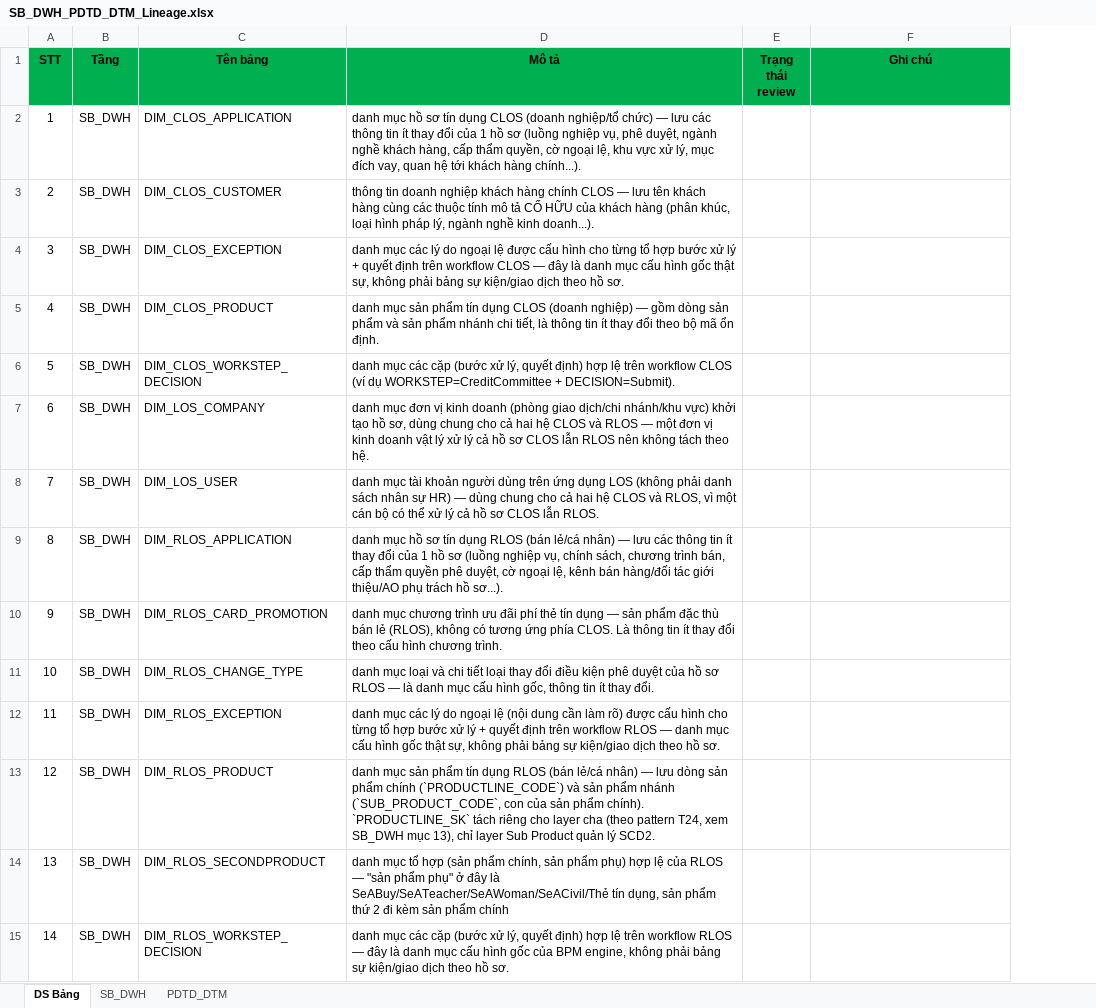
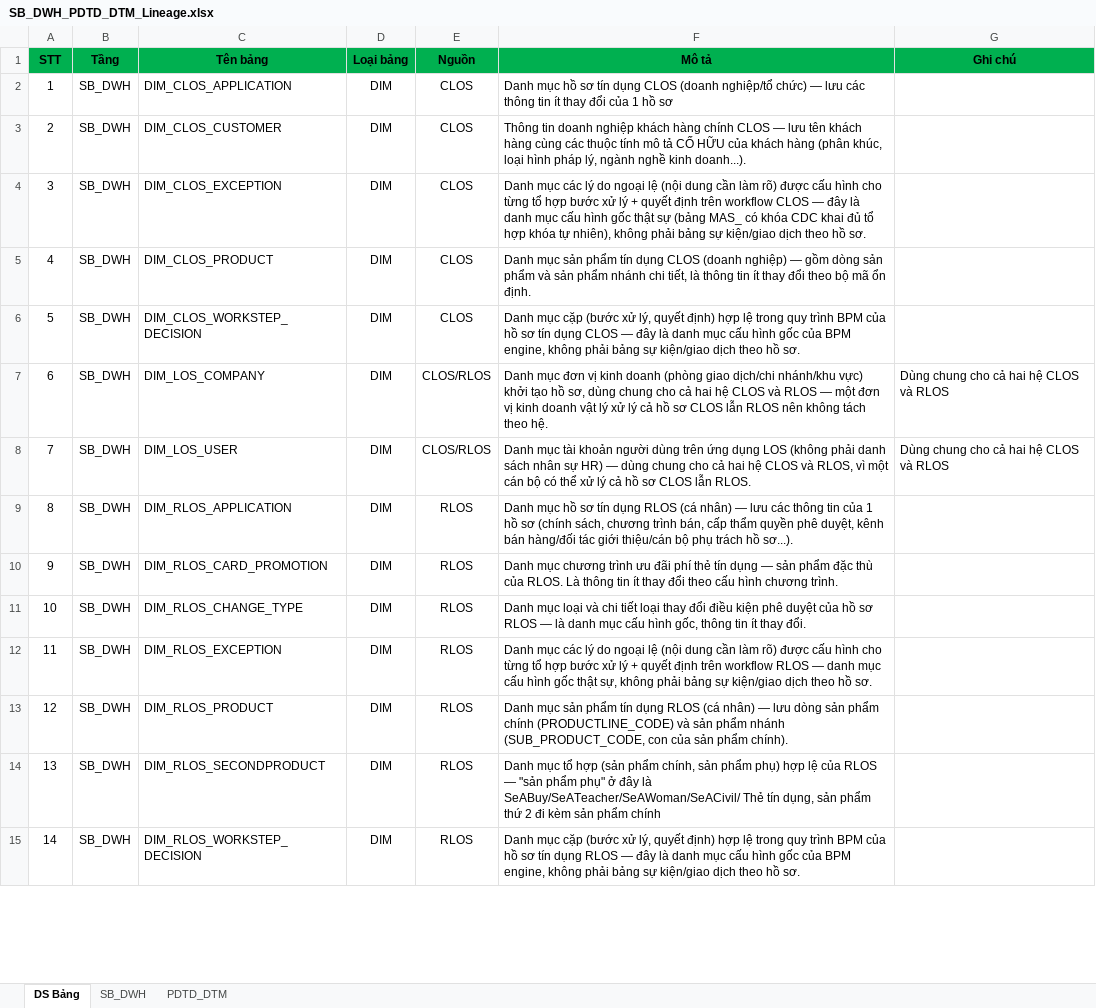
Before and after one commit to chien1198/sb-mapping-gen, an Excel workbook: output/SB_DWH_PDTD_DTM_Lineage.xlsx, sheet DS Bảng, drawn as a sheet; only a part is shown; values as stored, in another font and other column widths than the file's, no borders; removed rows and columns are numbered as before the commit, all else as after; the diff covers the shown part only; the diff names each change by its address in the sheet, - before the commit and + after, or states it on an @@ line.

```diff
--- a/output/SB_DWH_PDTD_DTM_Lineage.xlsx (sheet DS Bảng)
+++ b/output/SB_DWH_PDTD_DTM_Lineage.xlsx (sheet DS Bảng)
+column D (Loại bảng), rows 2-15: all DIM
+column E (Nguồn), rows 2-15: CLOS | CLOS | CLOS | CLOS | CLOS | CLOS/RLOS | CLOS/RLOS | RLOS | RLOS | RLOS | RLOS | RLOS | RLOS | RLOS
-column E (Trạng thái review), empty
-F2 (Mô tả): danh mục hồ sơ tín dụng CLOS (doanh nghiệp/tổ chức) — lưu các thông tin ít thay đổi của 1 hồ sơ (luồng nghiệp vụ, phê duyệt, ngành nghề khách hàng, cấp thẩm quyền, cờ ngoại lệ, khu vực xử lý, mục đích vay, quan hệ tới khách hàng chính...).
+F2 (Mô tả): Danh mục hồ sơ tín dụng CLOS (doanh nghiệp/tổ chức) — lưu các thông tin ít thay đổi của 1 hồ sơ
-F3 (Mô tả): thông tin doanh…
+F3 (Mô tả): Thông tin doanh…
-F4 (Mô tả): danh mục các lý do ngoại lệ được cấu hình cho từng tổ hợp bước xử lý + quyết định trên workflow CLOS — đây là danh mục cấu hình gốc thật sự, không phải…
+F4 (Mô tả): Danh mục các lý do ngoại lệ (nội dung cần làm rõ) được cấu hình cho từng tổ hợp bước xử lý + quyết định trên workflow CLOS — đây là danh mục cấu hình gốc thật sự (bảng MAS_ có khóa CDC khai đủ tổ hợp khóa tự nhiên), không phải…
-F5 (Mô tả): danh mục sản…
+F5 (Mô tả): Danh mục sản…
-F6 (Mô tả): danh mục các cặp (bước xử lý, quyết định) hợp lệ trên workflow CLOS (ví dụ WORKSTEP=CreditCommittee + DECISION=Submit).
+F6 (Mô tả): Danh mục cặp (bước xử lý, quyết định) hợp lệ trong quy trình BPM của hồ sơ tín dụng CLOS — đây là danh mục cấu hình gốc của BPM engine, không phải bảng sự kiện/giao dịch theo hồ sơ.
-F7 (Mô tả): danh mục đơn…
+F7 (Mô tả): Danh mục đơn…
-G7:G8 (Ghi chú): (empty)
+G7:G8 (Ghi chú): Dùng chung cho cả hai hệ CLOS và RLOS
-F8 (Mô tả): danh mục tài…
+F8 (Mô tả): Danh mục tài…
-F9 (Mô tả): danh mục hồ sơ tín dụng RLOS (bán lẻ/cá nhân) — lưu các thông tin ít thay đổi của 1 hồ sơ (luồng nghiệp vụ, chính sách, chương trình bán, cấp thẩm quyền phê duyệt, cờ ngoại lệ, kênh bán hàng/đối tác giới thiệu/AO phụ trách…
+F9 (Mô tả): Danh mục hồ sơ tín dụng RLOS (cá nhân) — lưu các thông tin của 1 hồ sơ (chính sách, chương trình bán, cấp thẩm quyền phê duyệt, kênh bán hàng/đối tác giới thiệu/cán bộ phụ trách…
-F10 (Mô tả): danh mục chương trình ưu đãi phí thẻ tín dụng — sản phẩm đặc thù bán lẻ (RLOS), không có tương ứng phía CLOS. Là thông…
+F10 (Mô tả): Danh mục chương trình ưu đãi phí thẻ tín dụng — sản phẩm đặc thù của RLOS. Là thông…
-F11 (Mô tả): danh mục loại…
+F11 (Mô tả): Danh mục loại…
-F12 (Mô tả): danh mục các…
+F12 (Mô tả): Danh mục các…
-F13 (Mô tả): danh mục sản phẩm tín dụng RLOS (bán lẻ/cá nhân) — lưu dòng sản phẩm chính (`PRODUCTLINE_CODE`) và sản phẩm nhánh (`SUB_PRODUCT_CODE`, con của sản phẩm chính). `PRODUCTLINE_SK` tách riêng cho layer cha (theo pattern T24, xem SB_DWH mục 13), chỉ layer Sub Product quản lý SCD2.
+F13 (Mô tả): Danh mục sản phẩm tín dụng RLOS (cá nhân) — lưu dòng sản phẩm chính (PRODUCTLINE_CODE) và sản phẩm nhánh (SUB_PRODUCT_CODE, con của sản phẩm chính).
-F14 (Mô tả): danh mục tổ hợp (sản phẩm chính, sản phẩm phụ) hợp lệ của RLOS — "sản phẩm phụ" ở đây là SeABuy/SeATeacher/SeAWoman/SeACivil/Thẻ tín dụng,…
+F14 (Mô tả): Danh mục tổ hợp (sản phẩm chính, sản phẩm phụ) hợp lệ của RLOS — "sản phẩm phụ" ở đây là SeABuy/SeATeacher/SeAWoman/SeACivil/ Thẻ tín dụng,…
-F15 (Mô tả): danh mục các cặp (bước xử lý, quyết định) hợp lệ trên workflow RLOS —…
+F15 (Mô tả): Danh mục cặp (bước xử lý, quyết định) hợp lệ trong quy trình BPM của hồ sơ tín dụng RLOS —…
```
Also changed, not shown: 55 edited cells elsewhere in this sheet, 2 other files.
